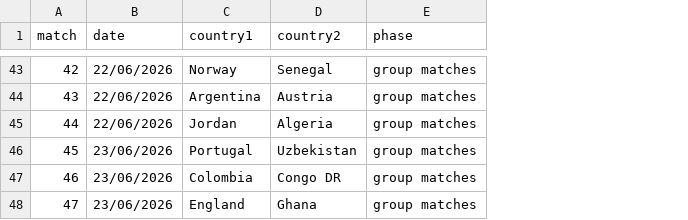
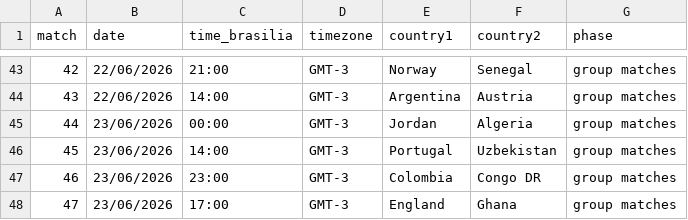
Before and after one commit to franklaercio/paul-the-octopus, a CSV file: files/matches-schedule.csv, drawn as a sheet; only a part is shown, gaps mark what is left out; the diff covers the shown part only; the diff names each change by its address in the sheet, - before the commit and + after, or states it on an @@ line.

```diff
--- a/files/matches-schedule.csv
+++ b/files/matches-schedule.csv
+column C (time_brasilia), rows 43-48: 21:00 | 14:00 | 00:00 | 14:00 | 23:00 | 17:00
+column D (timezone), rows 43-48: all GMT-3
-B45 (date): 22/06/2026
+B45 (date): 23/06/2026
```
Also changed, not shown: 6 edited cells elsewhere in this file.
